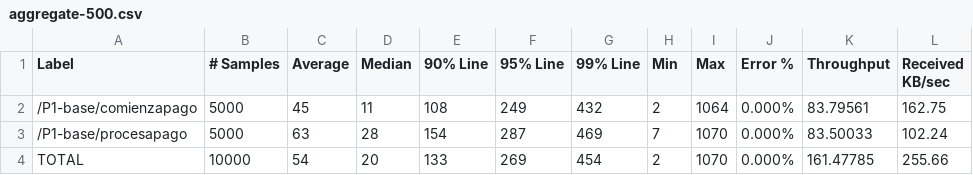
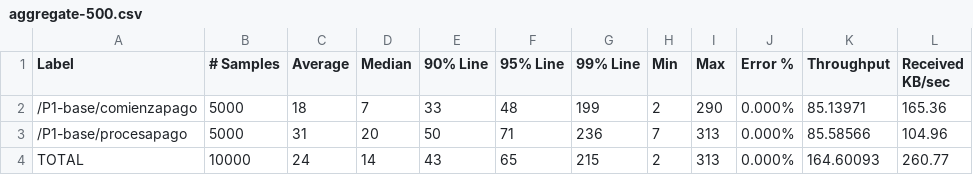
Before and after one commit to OscarGB/SI2, a CSV file: P2/evidencias/ej8/aggregate-500.csv, drawn as a sheet; only a part is shown; the diff names each change by its address in the sheet, - before the commit and + after, or states it on an @@ line.

```diff
--- a/P2/evidencias/ej8/aggregate-500.csv
+++ b/P2/evidencias/ej8/aggregate-500.csv
-C2 (Average): 45
+C2 (Average): 18
-D2 (Median): 11
+D2 (Median): 7
-E2 (90% Line): 108
+E2 (90% Line): 33
-F2 (95% Line): 249
+F2 (95% Line): 48
-G2 (99% Line): 432
+G2 (99% Line): 199
-I2 (Max): 1064
+I2 (Max): 290
-K2 (Throughput): 83.79561
+K2 (Throughput): 85.13971
-L2 (Received KB/sec): 162.75
+L2 (Received KB/sec): 165.36
-C3 (Average): 63
+C3 (Average): 31
-D3 (Median): 28
+D3 (Median): 20
-E3 (90% Line): 154
+E3 (90% Line): 50
-F3 (95% Line): 287
+F3 (95% Line): 71
-G3 (99% Line): 469
+G3 (99% Line): 236
-I3:I4 (Max): 1070
+I3:I4 (Max): 313
-K3 (Throughput): 83.50033
+K3 (Throughput): 85.58566
-L3 (Received KB/sec): 102.24
+L3 (Received KB/sec): 104.96
-C4 (Average): 54
+C4 (Average): 24
-D4 (Median): 20
+D4 (Median): 14
-E4 (90% Line): 133
+E4 (90% Line): 43
-F4 (95% Line): 269
+F4 (95% Line): 65
-G4 (99% Line): 454
+G4 (99% Line): 215
-K4 (Throughput): 161.47785
+K4 (Throughput): 164.60093
-L4 (Received KB/sec): 255.66
+L4 (Received KB/sec): 260.77
```
Also changed, not shown: 50 other files.
